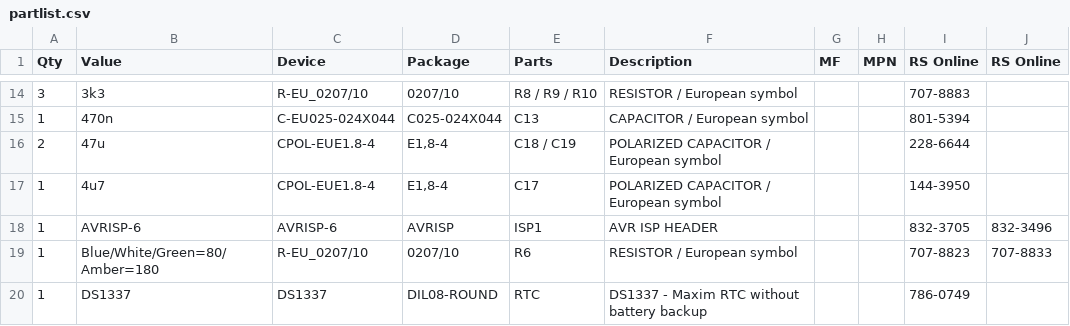
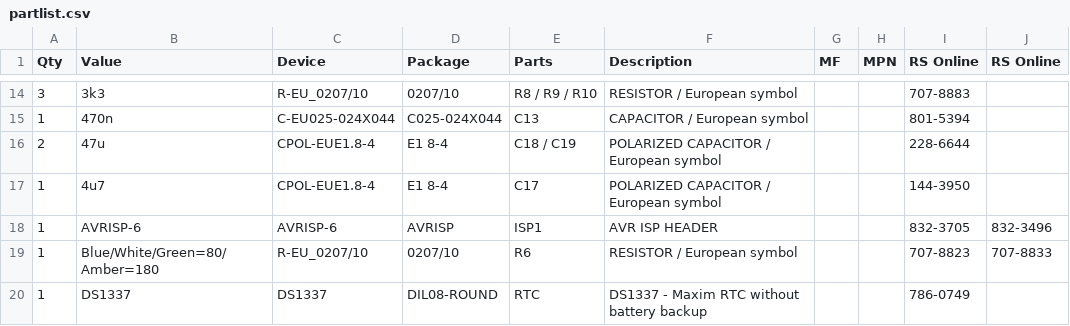
Before and after one commit to sunriax/board, a CSV file: controller/partlist.csv, drawn as a sheet; only a part is shown, gaps mark what is left out.

Commit message:
Corrected partlist

```diff
--- a/controller/partlist.csv
+++ b/controller/partlist.csv
@@ -15,4 +15,4 @@ Qty;Value;Device;Package;Parts;Description;MF;MPN;RS Online;RS Online
 1;470n;C-EU025-024X044;C025-024X044;C13;CAPACITOR / European symbol;;;801-5394;
-2;47u;CPOL-EUE1.8-4;E1,8-4;C18 / C19;POLARIZED CAPACITOR / European symbol;;;228-6644;
-1;4u7;CPOL-EUE1.8-4;E1,8-4;C17;POLARIZED CAPACITOR / European symbol;;;144-3950;
+2;47u;CPOL-EUE1.8-4;E1 8-4;C18 / C19;POLARIZED CAPACITOR / European symbol;;;228-6644;
+1;4u7;CPOL-EUE1.8-4;E1 8-4;C17;POLARIZED CAPACITOR / European symbol;;;144-3950;
 1;AVRISP-6;AVRISP-6;AVRISP;ISP1;AVR ISP HEADER;;;832-3705;832-3496;
```
